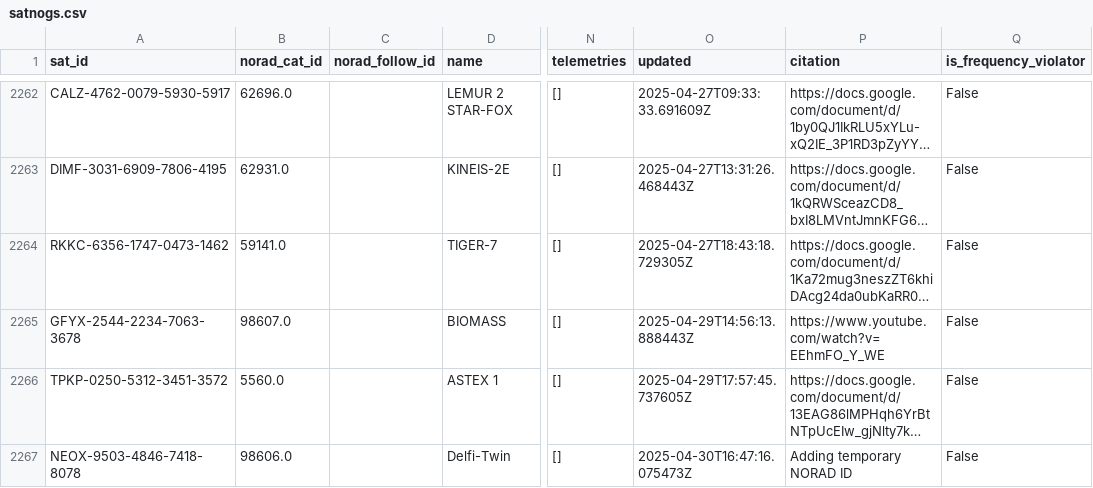
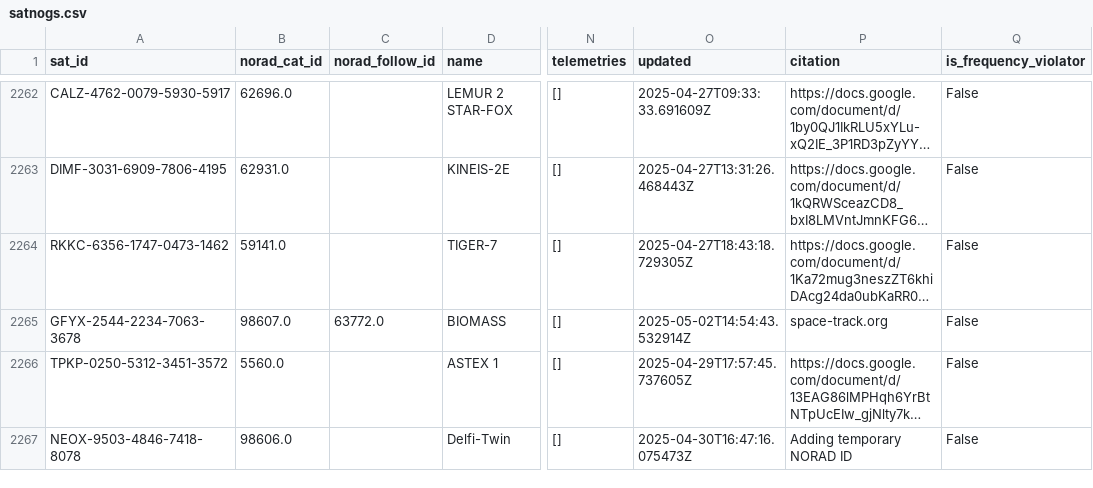
Before and after one commit to hyundotio/amateur-satellite-database, a CSV file: data/satnogs.csv, drawn as a sheet; only a part is shown, gaps mark what is left out; long unchanged cells end in …; the diff names each change by its address in the sheet, - before the commit and + after, or states it on an @@ line.

```diff
--- a/data/satnogs.csv
+++ b/data/satnogs.csv
-C2265 (norad_follow_id): (empty)
+C2265 (norad_follow_id): 63772.0
-O2265 (updated): 2025-04-29T14:56:13.888443Z
+O2265 (updated): 2025-05-02T14:54:43.532914Z
-P2265 (citation): https://www.youtube.com/watch?v=EEhmFO_Y_WE
+P2265 (citation): space-track.org
```
Also changed, not shown: 1 other file.
